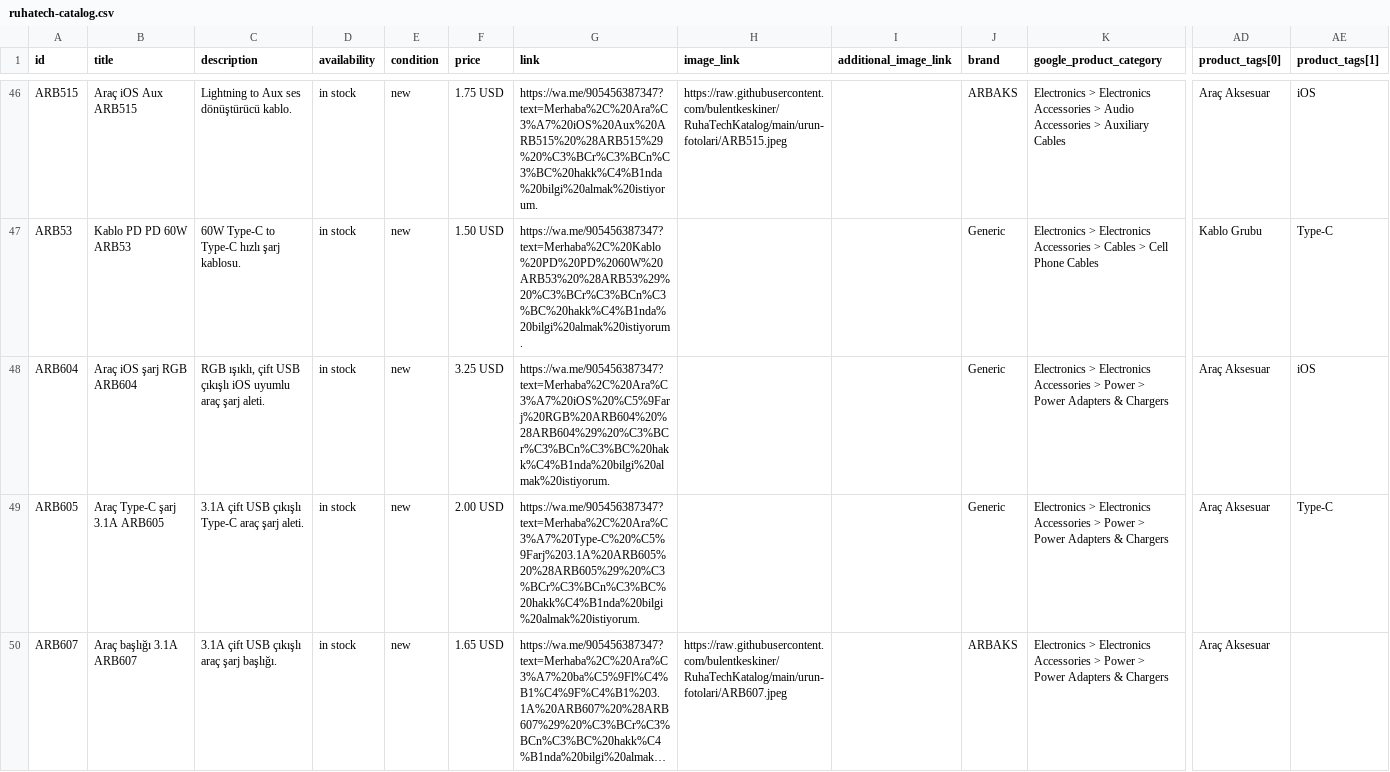
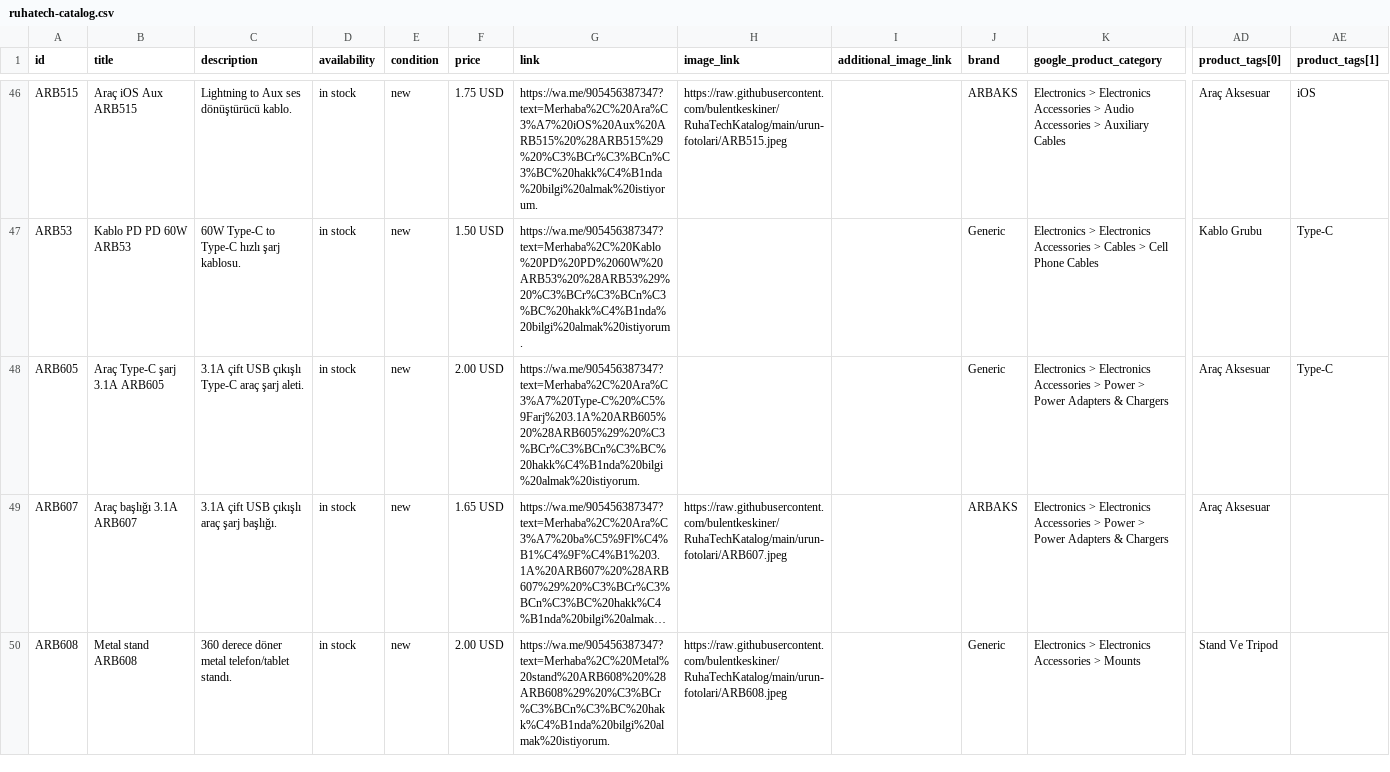
Before and after one commit to bulentkeskiner/RuhaTechKatalog, a CSV file: ruhatech-catalog.csv, drawn as a sheet; only a part is shown, gaps mark what is left out; the shorter side is filled out with more unchanged rows; long unchanged cells end in …; rows hold the shown columns only; the diff names each change by its address in the sheet, - before the commit and + after, or states it on an @@ line.

Commit message:
Katalog güncellendi (20.10.2026 07:15:15)

```diff
--- a/ruhatech-catalog.csv
+++ b/ruhatech-catalog.csv
-row 48: ARB604 | Araç iOS şarj RGB ARB604 | RGB ışıklı, çift USB çıkışlı iOS uyumlu araç şarj aleti. | in stock | new | 3.25 USD | https://wa.me/905456387347?text=Merhaba%2C%20Ara%C3%A7%20iOS%20%C5%9Farj%20RGB%20ARB604%20%28ARB604%29%20%C3%BCr%C3%BCn%C3%BC%20hakk%C4%B1nda%20bilgi%20almak%20istiyorum. |  |  | Generic | Electronics > Electronics Accessories > Power > Power Adapters & Chargers | Araç Aksesuar | iOS
```
